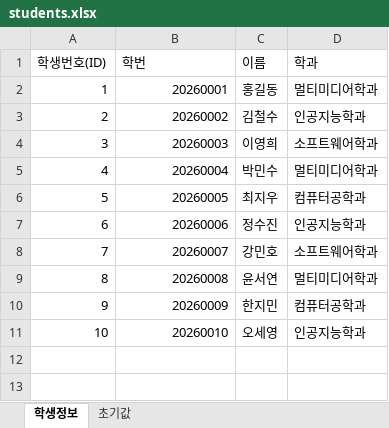
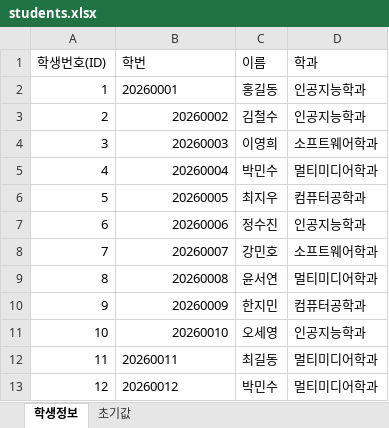
Before and after one commit to KNamWoo/multiProgramming, an Excel workbook: demo/data/students.xlsx, sheet 학생정보, drawn as a sheet; values as stored, in another font and other column widths than the file's, no borders; the diff names each change by its address in the sheet, - before the commit and + after, or states it on an @@ line.

```diff
--- a/demo/data/students.xlsx (sheet 학생정보)
+++ b/demo/data/students.xlsx (sheet 학생정보)
-B2 alignment: right
+B2 alignment: left
-D2 (학과): 멀티미디어학과
+D2 (학과): 인공지능학과
+row 12: 11 | 20260011 | 최길동 | 멀티미디어학과
+row 13: 12 | 20260012 | 박민수 | 멀티미디어학과
```
Also changed, not shown: 5 other files.
